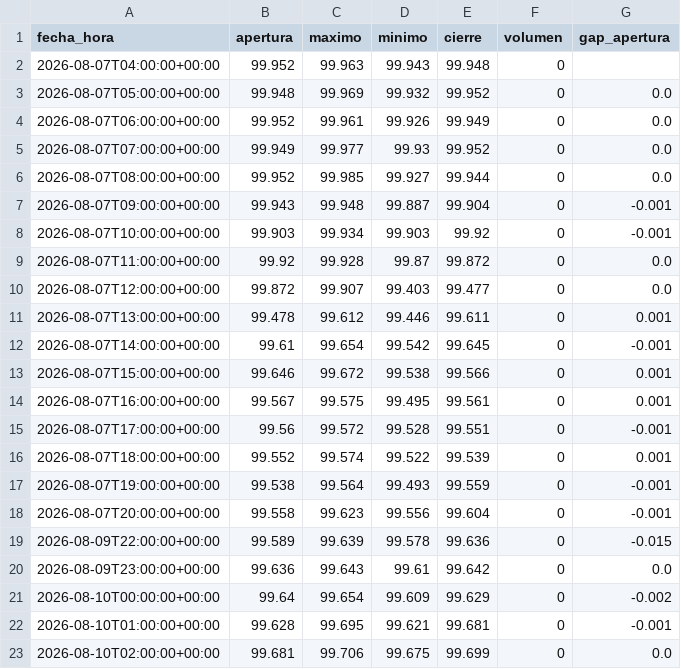
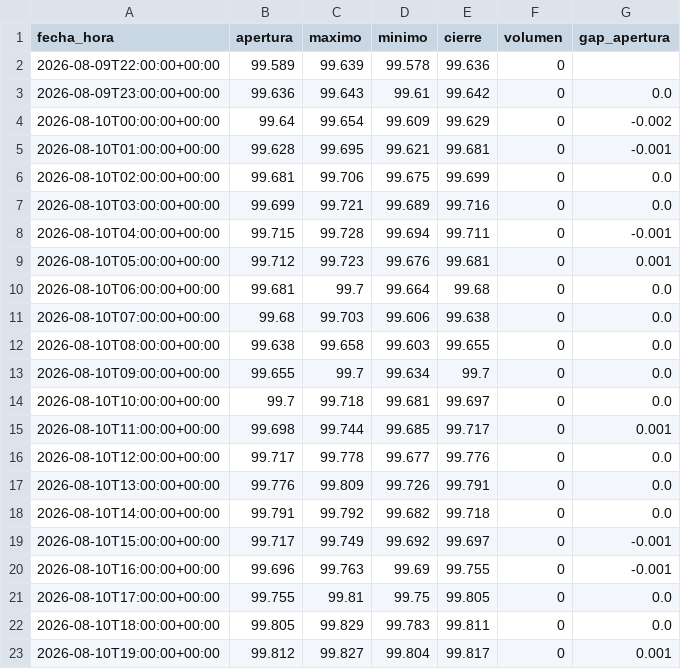
Before and after one commit to joaquimaro/analisis-fundamental-oro, a CSV file: dxy_1h.csv, drawn as a sheet; only a part is shown; the shorter side is filled out with more unchanged rows.

```diff
--- a/dxy_1h.csv
+++ b/dxy_1h.csv
@@ -1,20 +1,3 @@
 fecha_hora,apertura,maximo,minimo,cierre,volumen,gap_apertura
-2026-08-07T04:00:00+00:00,99.952,99.963,99.943,99.948,0,
-2026-08-07T05:00:00+00:00,99.948,99.969,99.932,99.952,0,0.0
-2026-08-07T06:00:00+00:00,99.952,99.961,99.926,99.949,0,0.0
-2026-08-07T07:00:00+00:00,99.949,99.977,99.93,99.952,0,0.0
-2026-08-07T08:00:00+00:00,99.952,99.985,99.927,99.944,0,0.0
-2026-08-07T09:00:00+00:00,99.943,99.948,99.887,99.904,0,-0.001
-2026-08-07T10:00:00+00:00,99.903,99.934,99.903,99.92,0,-0.001
-2026-08-07T11:00:00+00:00,99.92,99.928,99.87,99.872,0,0.0
-2026-08-07T12:00:00+00:00,99.872,99.907,99.403,99.477,0,0.0
-2026-08-07T13:00:00+00:00,99.478,99.612,99.446,99.611,0,0.001
-2026-08-07T14:00:00+00:00,99.61,99.654,99.542,99.645,0,-0.001
-2026-08-07T15:00:00+00:00,99.646,99.672,99.538,99.566,0,0.001
-2026-08-07T16:00:00+00:00,99.567,99.575,99.495,99.561,0,0.001
-2026-08-07T17:00:00+00:00,99.56,99.572,99.528,99.551,0,-0.001
-2026-08-07T18:00:00+00:00,99.552,99.574,99.522,99.539,0,0.001
-2026-08-07T19:00:00+00:00,99.538,99.564,99.493,99.559,0,-0.001
-2026-08-07T20:00:00+00:00,99.558,99.623,99.556,99.604,0,-0.001
-2026-08-09T22:00:00+00:00,99.589,99.639,99.578,99.636,0,-0.015
+2026-08-09T22:00:00+00:00,99.589,99.639,99.578,99.636,0,
 2026-08-09T23:00:00+00:00,99.636,99.643,99.61,99.642,0,0.0
```
Also changed, not shown: oro_1h.csv, oro_diario.csv.
